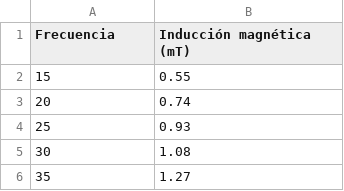
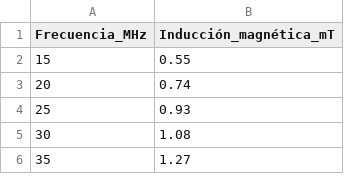
Before and after one commit to juancedenopa/Electiva, a CSV file: spin2.csv, drawn as a sheet; only a part is shown.

Commit message:
Update spin2.csv

```diff
--- a/spin2.csv
+++ b/spin2.csv
@@ -1,2 +1,2 @@
-"Frecuencia ","Inducción magnética (mT)"
+"Frecuencia_MHz","Inducción_magnética_mT"
 "15","0.55"
```
